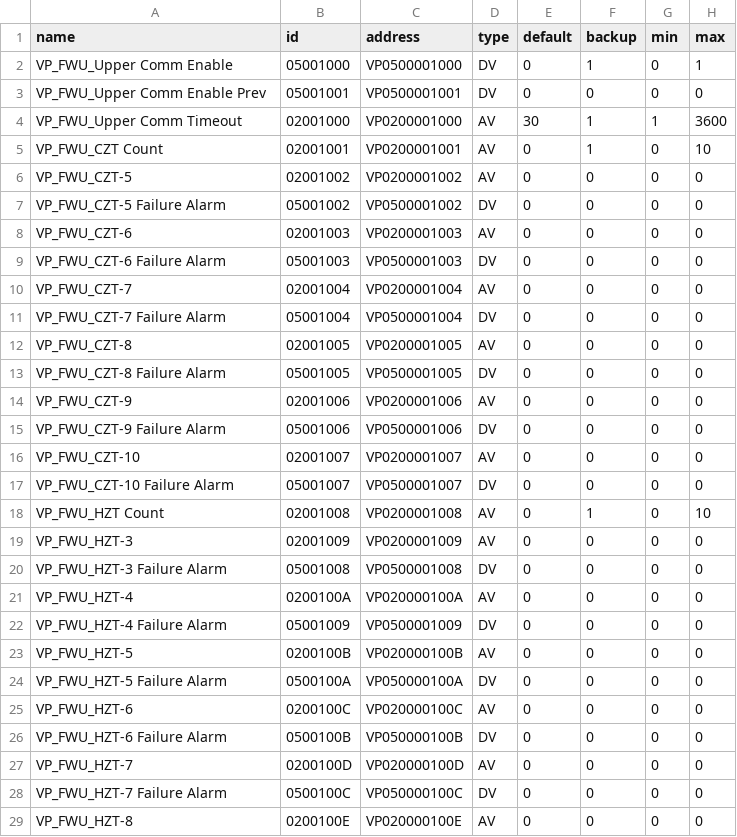
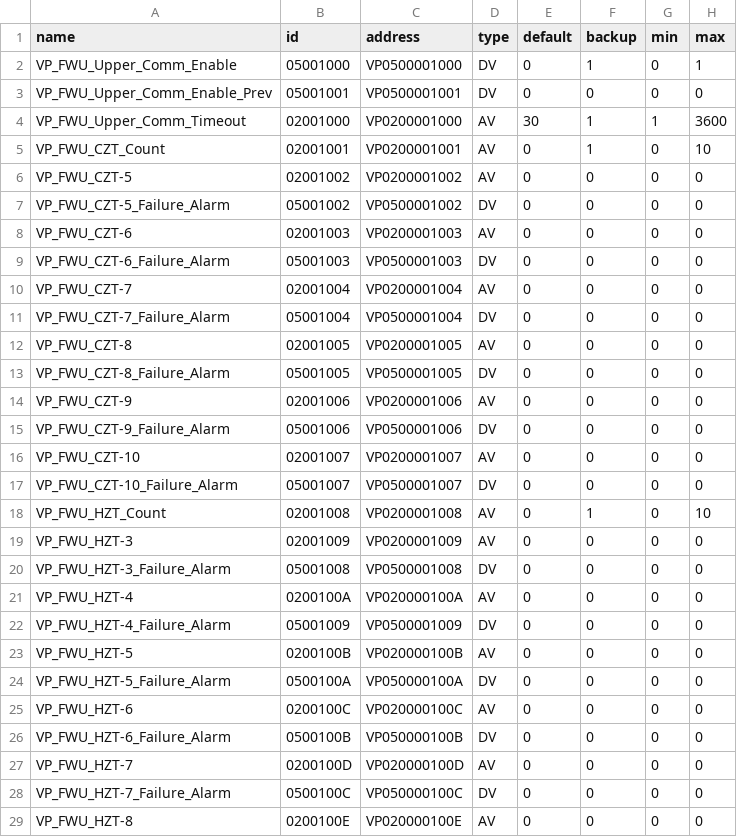
Before and after one commit to joo001121-create/FWU-logic, a CSV file: fwu_v2/POINTS_ADDED.csv, drawn as a sheet; only a part is shown; the diff covers the shown part only.

```diff
--- a/fwu_v2/POINTS_ADDED.csv
+++ b/fwu_v2/POINTS_ADDED.csv
@@ -1,29 +1,29 @@
 name,id,address,type,default,backup,min,max
-VP_FWU_Upper Comm Enable,05001000,VP0500001000,DV,0,1,0,1
-VP_FWU_Upper Comm Enable Prev,05001001,VP0500001001,DV,0,0,0,0
-VP_FWU_Upper Comm Timeout,02001000,VP0200001000,AV,30,1,1,3600
-VP_FWU_CZT Count,02001001,VP0200001001,AV,0,1,0,10
+VP_FWU_Upper_Comm_Enable,05001000,VP0500001000,DV,0,1,0,1
+VP_FWU_Upper_Comm_Enable_Prev,05001001,VP0500001001,DV,0,0,0,0
+VP_FWU_Upper_Comm_Timeout,02001000,VP0200001000,AV,30,1,1,3600
+VP_FWU_CZT_Count,02001001,VP0200001001,AV,0,1,0,10
 VP_FWU_CZT-5,02001002,VP0200001002,AV,0,0,0,0
-VP_FWU_CZT-5 Failure Alarm,05001002,VP0500001002,DV,0,0,0,0
+VP_FWU_CZT-5_Failure_Alarm,05001002,VP0500001002,DV,0,0,0,0
 VP_FWU_CZT-6,02001003,VP0200001003,AV,0,0,0,0
-VP_FWU_CZT-6 Failure Alarm,05001003,VP0500001003,DV,0,0,0,0
+VP_FWU_CZT-6_Failure_Alarm,05001003,VP0500001003,DV,0,0,0,0
 VP_FWU_CZT-7,02001004,VP0200001004,AV,0,0,0,0
-VP_FWU_CZT-7 Failure Alarm,05001004,VP0500001004,DV,0,0,0,0
+VP_FWU_CZT-7_Failure_Alarm,05001004,VP0500001004,DV,0,0,0,0
 VP_FWU_CZT-8,02001005,VP0200001005,AV,0,0,0,0
-VP_FWU_CZT-8 Failure Alarm,05001005,VP0500001005,DV,0,0,0,0
+VP_FWU_CZT-8_Failure_Alarm,05001005,VP0500001005,DV,0,0,0,0
 VP_FWU_CZT-9,02001006,VP0200001006,AV,0,0,0,0
-VP_FWU_CZT-9 Failure Alarm,05001006,VP0500001006,DV,0,0,0,0
+VP_FWU_CZT-9_Failure_Alarm,05001006,VP0500001006,DV,0,0,0,0
 VP_FWU_CZT-10,02001007,VP0200001007,AV,0,0,0,0
-VP_FWU_CZT-10 Failure Alarm,05001007,VP0500001007,DV,0,0,0,0
-VP_FWU_HZT Count,02001008,VP0200001008,AV,0,1,0,10
+VP_FWU_CZT-10_Failure_Alarm,05001007,VP0500001007,DV,0,0,0,0
+VP_FWU_HZT_Count,02001008,VP0200001008,AV,0,1,0,10
 VP_FWU_HZT-3,02001009,VP0200001009,AV,0,0,0,0
-VP_FWU_HZT-3 Failure Alarm,05001008,VP0500001008,DV,0,0,0,0
+VP_FWU_HZT-3_Failure_Alarm,05001008,VP0500001008,DV,0,0,0,0
 VP_FWU_HZT-4,0200100A,VP020000100A,AV,0,0,0,0
-VP_FWU_HZT-4 Failure Alarm,05001009,VP0500001009,DV,0,0,0,0
+VP_FWU_HZT-4_Failure_Alarm,05001009,VP0500001009,DV,0,0,0,0
 VP_FWU_HZT-5,0200100B,VP020000100B,AV,0,0,0,0
-VP_FWU_HZT-5 Failure Alarm,0500100A,VP050000100A,DV,0,0,0,0
+VP_FWU_HZT-5_Failure_Alarm,0500100A,VP050000100A,DV,0,0,0,0
 VP_FWU_HZT-6,0200100C,VP020000100C,AV,0,0,0,0
-VP_FWU_HZT-6 Failure Alarm,0500100B,VP050000100B,DV,0,0,0,0
+VP_FWU_HZT-6_Failure_Alarm,0500100B,VP050000100B,DV,0,0,0,0
 VP_FWU_HZT-7,0200100D,VP020000100D,AV,0,0,0,0
-VP_FWU_HZT-7 Failure Alarm,0500100C,VP050000100C,DV,0,0,0,0
+VP_FWU_HZT-7_Failure_Alarm,0500100C,VP050000100C,DV,0,0,0,0
 VP_FWU_HZT-8,0200100E,VP020000100E,AV,0,0,0,0
```
Also changed, not shown: 67 edited cells elsewhere in this file, 36 other files.
